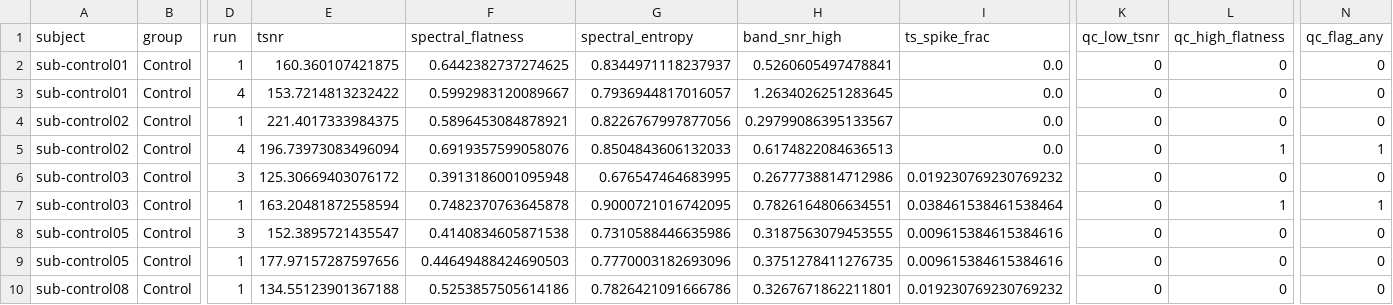
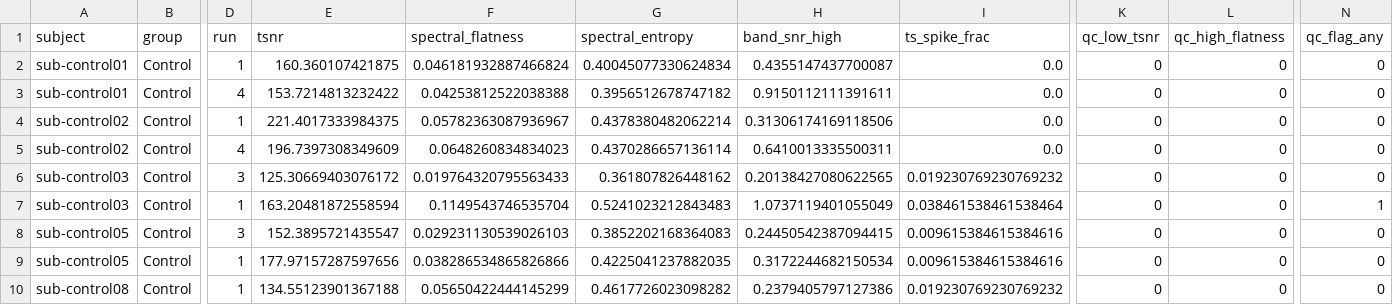
Before and after one commit to Bladerunner-hue/Neuroscience, a CSV file: data/processed/run_qc.csv, drawn as a sheet; only a part is shown, gaps mark what is left out; the diff covers the shown part only; the diff names each change by its address in the sheet, - before the commit and + after, or states it on an @@ line.

```diff
--- a/data/processed/run_qc.csv
+++ b/data/processed/run_qc.csv
-F2 (spectral_flatness): 0.6442382737274625
+F2 (spectral_flatness): 0.046181932887466824
-G2 (spectral_entropy): 0.8344971118237937
+G2 (spectral_entropy): 0.40045077330624834
-H2 (band_snr_high): 0.5260605497478841
+H2 (band_snr_high): 0.4355147437700087
-F3 (spectral_flatness): 0.5992983120089667
+F3 (spectral_flatness): 0.04253812522038388
-G3 (spectral_entropy): 0.7936944817016057
+G3 (spectral_entropy): 0.3956512678747182
-H3 (band_snr_high): 1.2634026251283645
+H3 (band_snr_high): 0.9150112111391611
-F4 (spectral_flatness): 0.5896453084878921
+F4 (spectral_flatness): 0.05782363087936967
-G4 (spectral_entropy): 0.8226767997877056
+G4 (spectral_entropy): 0.4378380482062214
-H4 (band_snr_high): 0.29799086395133567
+H4 (band_snr_high): 0.31306174169118506
-E5 (tsnr): 196.73973083496094
+E5 (tsnr): 196.7397308349609
-F5 (spectral_flatness): 0.6919357599058076
+F5 (spectral_flatness): 0.0648260834834023
-G5 (spectral_entropy): 0.8504843606132033
+G5 (spectral_entropy): 0.4370286657136114
-H5 (band_snr_high): 0.6174822084636513
+H5 (band_snr_high): 0.6410013335500311
-L5 (qc_high_flatness): 1
+L5 (qc_high_flatness): 0
-N5 (qc_flag_any): 1
+N5 (qc_flag_any): 0
-F6 (spectral_flatness): 0.3913186001095948
+F6 (spectral_flatness): 0.019764320795563433
-G6 (spectral_entropy): 0.676547464683995
+G6 (spectral_entropy): 0.361807826448162
-H6 (band_snr_high): 0.2677738814712986
+H6 (band_snr_high): 0.20138427080622565
-F7 (spectral_flatness): 0.7482370763645878
+F7 (spectral_flatness): 0.1149543746535704
-G7 (spectral_entropy): 0.9000721016742095
+G7 (spectral_entropy): 0.5241023212843483
-H7 (band_snr_high): 0.7826164806634551
+H7 (band_snr_high): 1.0737119401055049
-L7 (qc_high_flatness): 1
+L7 (qc_high_flatness): 0
-F8 (spectral_flatness): 0.4140834605871538
+F8 (spectral_flatness): 0.029231130539026103
-G8 (spectral_entropy): 0.7310588446635986
+G8 (spectral_entropy): 0.3852202168364083
-H8 (band_snr_high): 0.3187563079453555
+H8 (band_snr_high): 0.24450542387094415
-F9 (spectral_flatness): 0.44649488424690503
+F9 (spectral_flatness): 0.038286534865826866
-G9 (spectral_entropy): 0.7770003182693096
+G9 (spectral_entropy): 0.4225041237882035
-H9 (band_snr_high): 0.3751278411276735
+H9 (band_snr_high): 0.3172244682150534
-F10 (spectral_flatness): 0.5253857505614186
+F10 (spectral_flatness): 0.05650422444145299
-G10 (spectral_entropy): 0.7826421091666786
+G10 (spectral_entropy): 0.4617726023098282
-H10 (band_snr_high): 0.3267671862211801
+H10 (band_snr_high): 0.2379405797127386
```
Also changed, not shown: 78 edited cells elsewhere in this file, data/processed/condition_features.csv, data/processed/events_summary.csv, 57 other files.
